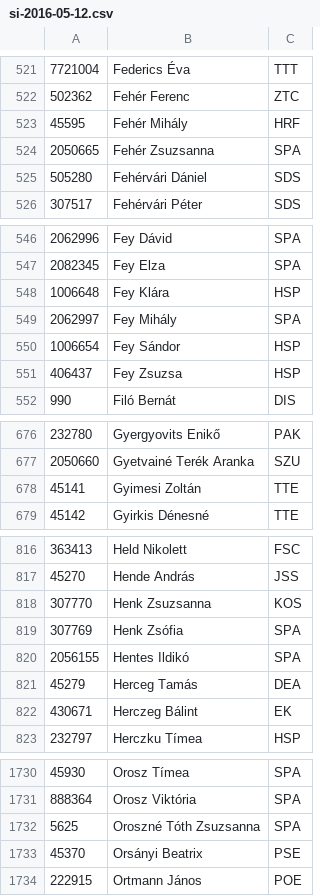
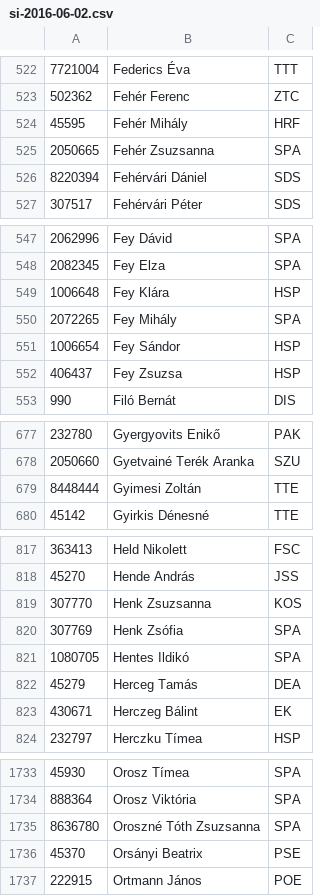
Before and after one commit to medvekoma/si-droid-cards, a CSV file: si-2016-06-02.csv (was si-2016-05-12.csv), drawn as a sheet; only a part is shown, gaps mark what is left out; the diff covers the shown part only.

```diff
--- a/si-2016-05-12.csv
+++ b/si-2016-06-02.csv
@@ -524,3 +525,3 @@
 2050665,Fehér Zsuzsanna,SPA
-505280,Fehérvári Dániel,SDS
+8220394,Fehérvári Dániel,SDS
 307517,Fehérvári Péter,SDS
@@ -548,3 +549,3 @@
 1006648,Fey Klára,HSP
-2062997,Fey Mihály,SPA
+2072265,Fey Mihály,SPA
 1006654,Fey Sándor,HSP
@@ -677,3 +678,3 @@
 2050660,Gyetvainé Terék Aranka,SZU
-45141,Gyimesi Zoltán,TTE
+8448444,Gyimesi Zoltán,TTE
 45142,Gyirkis Dénesné,TTE
@@ -819,3 +820,3 @@
 307769,Henk Zsófia,SPA
-2056155,Hentes Ildikó,SPA
+1080705,Hentes Ildikó,SPA
 45279,Herceg Tamás,DEA
@@ -1731,3 +1734,3 @@
 888364,Orosz Viktória,SPA
-5625,Oroszné Tóth Zsuzsanna,SPA
+8636780,Oroszné Tóth Zsuzsanna,SPA
 45370,Orsányi Beatrix,PSE
```
Also changed, not shown: 7 added rows, 2 removed rows and 14 edited cells elsewhere in this file.
